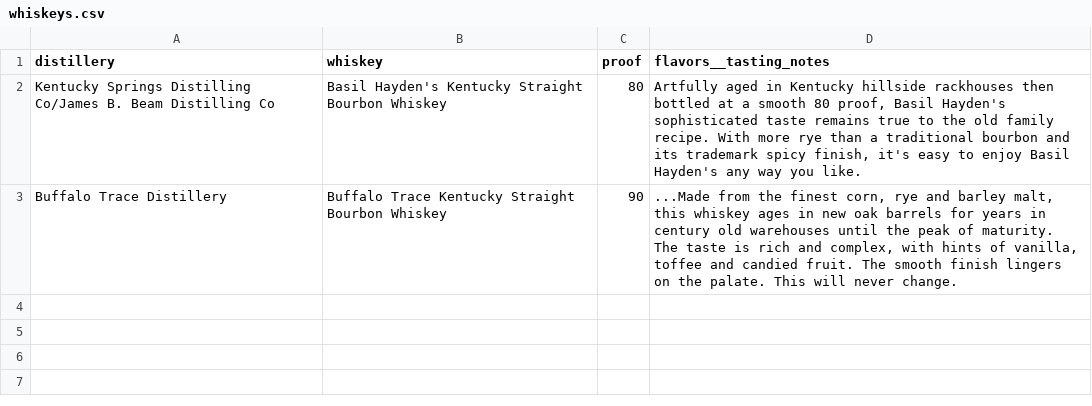
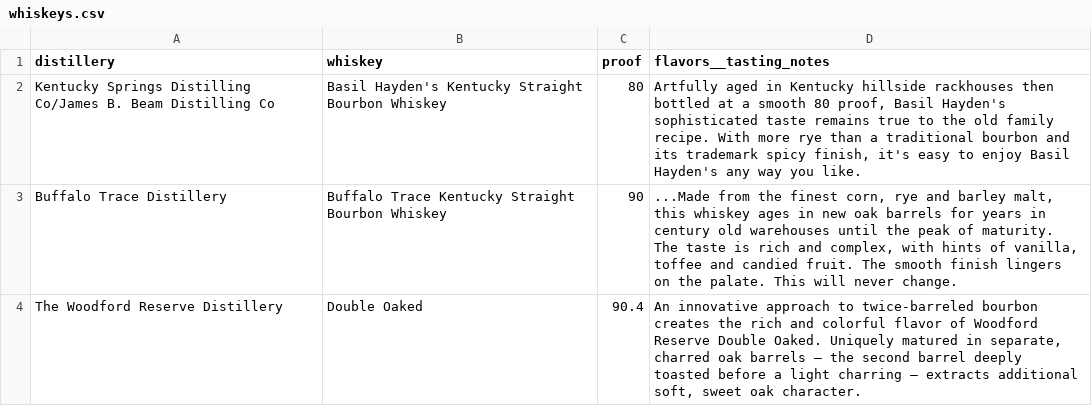
Before and after one commit to zachchurchill/zachchurchill.github.io, a CSV file: _data/whiskeys.csv, drawn as a sheet.

Commit message:
Update whiskeys.csv

```diff
--- a/_data/whiskeys.csv
+++ b/_data/whiskeys.csv
@@ -3 +3,2 @@ Kentucky Springs Distilling Co/James B. Beam Distilling Co,Basil Hayden's Kentuc
 Buffalo Trace Distillery,Buffalo Trace Kentucky Straight Bourbon Whiskey,90,"...Made from the finest corn, rye and barley malt, this whiskey ages in new oak barrels for years in century old warehouses until the peak of maturity. The taste is rich and complex, with hints of vanilla, toffee and candied fruit. The smooth finish lingers on the palate. This will never change."
+The Woodford Reserve Distillery,Double Oaked,90.4,"An innovative approach to twice-barreled bourbon creates the rich and colorful flavor of Woodford Reserve Double Oaked. Uniquely matured in separate, charred oak barrels – the second barrel deeply toasted before a light charring – extracts additional soft, sweet oak character."
```
